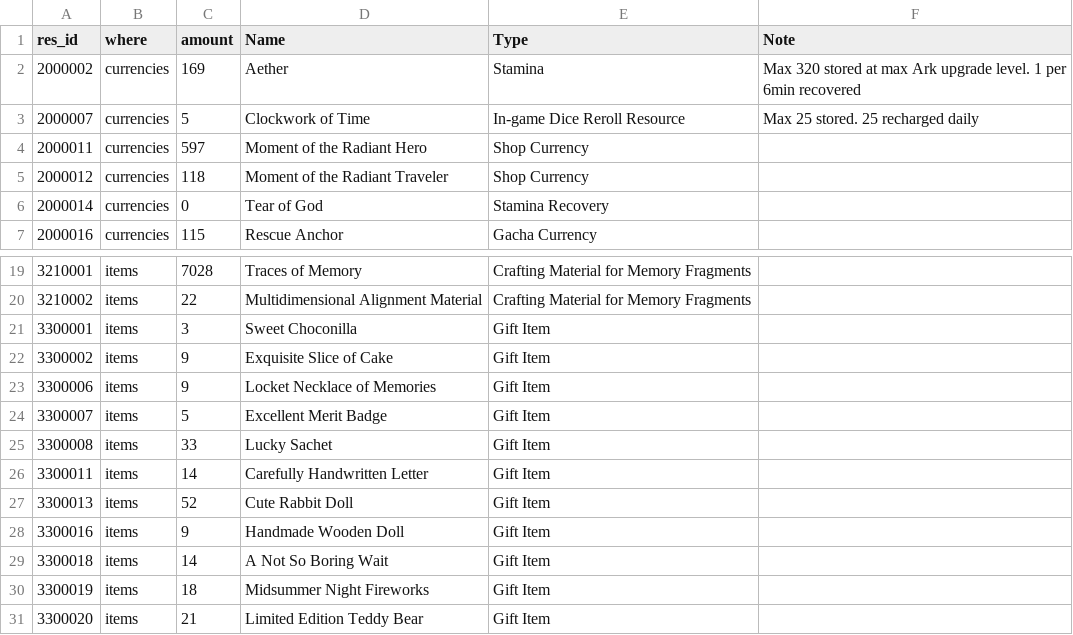
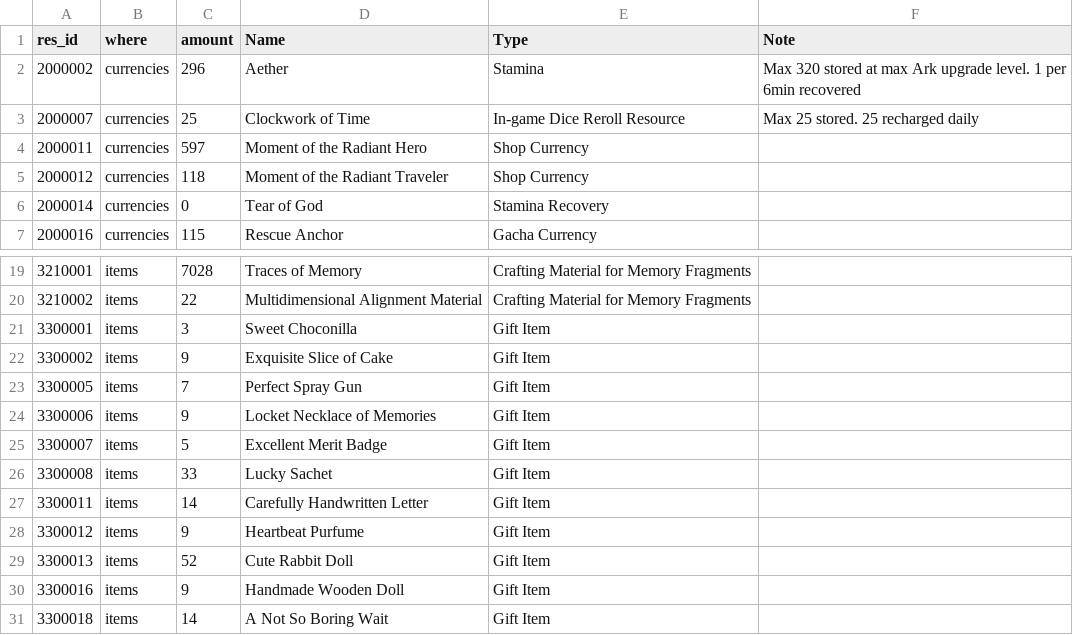
Before and after one commit to Ikkoru/Vribbels-CZN-Optimizer, a TSV file: docs/items_id_known_not_in_program.tsv, drawn as a sheet; only a part is shown, gaps mark what is left out; the shorter side is filled out with more unchanged rows.

Commit message:
Redraw the Checklist a column at a time, and drink the coffee
The tab rewrote all four columns on every refresh, destroying and
recreating every embedded checkbox -- so it blinked on each capture
save and on each click. A column now redraws only when its own content
changed, and when only a reading moved, only that reading is rewritten:
the checkboxes stay put and the block does not reflow. Ticking a box
still rebuilds the one column it reorders.

`town`/`order_coffee`'s reply carries no `day_changeable_data`, so
nothing said the coffee was gone until some other town action happened
to send that block -- 51 seconds later in the capture this was found
in, and never if nothing else is done in town. The addon now remembers
the request by qid and clears the flag when the server answers it.

Also names more items and refreshes the id dumps (maintainer's edits).

```diff
--- a/docs/items_id_known_not_in_program.tsv
+++ b/docs/items_id_known_not_in_program.tsv
@@ -1,4 +1,4 @@
 res_id	where	amount	Name	Type	Note
-2000002	currencies	169	Aether	Stamina	Max 320 stored at max Ark upgrade level. 1 per 6min recovered
-2000007	currencies	5	Clockwork of Time	In-game Dice Reroll Resource	Max 25 stored. 25 recharged daily
+2000002	currencies	296	Aether	Stamina	Max 320 stored at max Ark upgrade level. 1 per 6min recovered
+2000007	currencies	25	Clockwork of Time	In-game Dice Reroll Resource	Max 25 stored. 25 recharged daily
 2000011	currencies	597	Moment of the Radiant Hero	Shop Currency	
@@ -22,2 +22,3 @@ res_id	where	amount	Name	Type	Note
 3300002	items	9	Exquisite Slice of Cake	Gift Item	
+3300005	items	7	Perfect Spray Gun	Gift Item	
 3300006	items	9	Locket Necklace of Memories	Gift Item	
@@ -26,2 +27,3 @@ res_id	where	amount	Name	Type	Note
 3300011	items	14	Carefully Handwritten Letter	Gift Item	
+3300012	items	9	Heartbeat Purfume	Gift Item	
 3300013	items	52	Cute Rabbit Doll	Gift Item	
```
Also changed, not shown: docs/items_id_known.tsv, docs/items_id_unknown.tsv, 5 other files.
